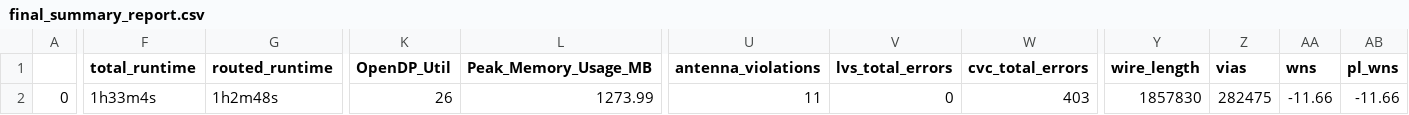
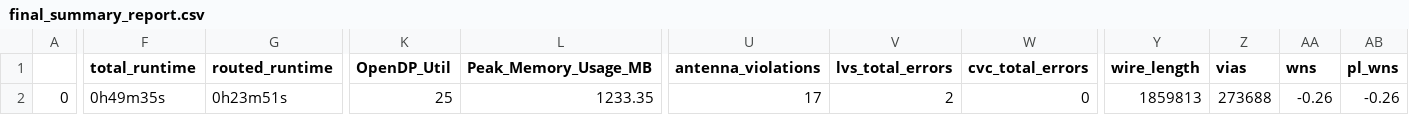
Before and after one commit to dineshannayya/riscduino, a CSV file: signoff/syntacore/final_summary_report.csv, drawn as a sheet; only a part is shown, gaps mark what is left out; the diff covers the shown part only; the diff names each change by its address in the sheet, - before the commit and + after, or states it on an @@ line.

```diff
--- a/signoff/syntacore/final_summary_report.csv
+++ b/signoff/syntacore/final_summary_report.csv
-F2 (total_runtime): 1h33m4s
+F2 (total_runtime): 0h49m35s
-G2 (routed_runtime): 1h2m48s
+G2 (routed_runtime): 0h23m51s
-K2 (OpenDP_Util): 26
+K2 (OpenDP_Util): 25
-L2 (Peak_Memory_Usage_MB): 1273.99
+L2 (Peak_Memory_Usage_MB): 1233.35
-U2 (antenna_violations): 11
+U2 (antenna_violations): 17
-V2 (lvs_total_errors): 0
+V2 (lvs_total_errors): 2
-W2 (cvc_total_errors): 403
+W2 (cvc_total_errors): 0
-Y2 (wire_length): 1857830
+Y2 (wire_length): 1859813
-Z2 (vias): 282475
+Z2 (vias): 273688
-AA2 (wns): -11.66
+AA2 (wns): -0.26
-AB2 (pl_wns): -11.66
+AB2 (pl_wns): -0.26
```
Also changed, not shown: 17 edited cells elsewhere in this file, signoff/glbl_cfg/final_summary_report.csv, signoff/sdram/final_summary_report.csv, 22 other files.
